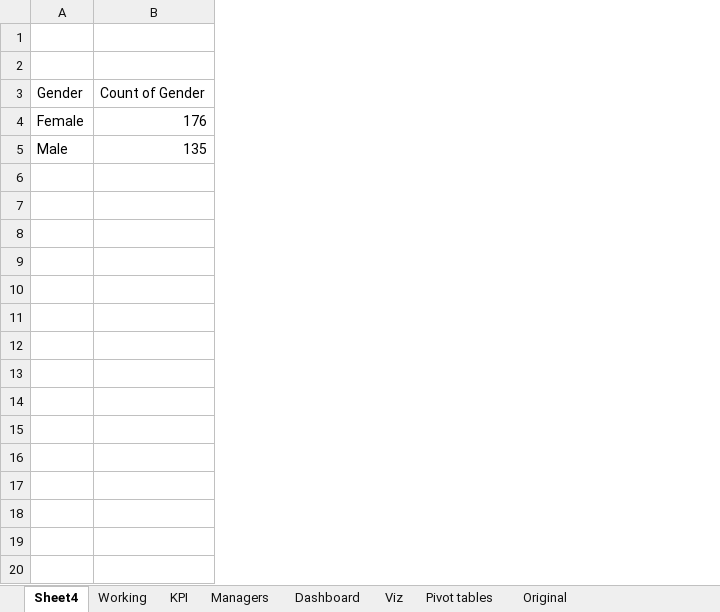
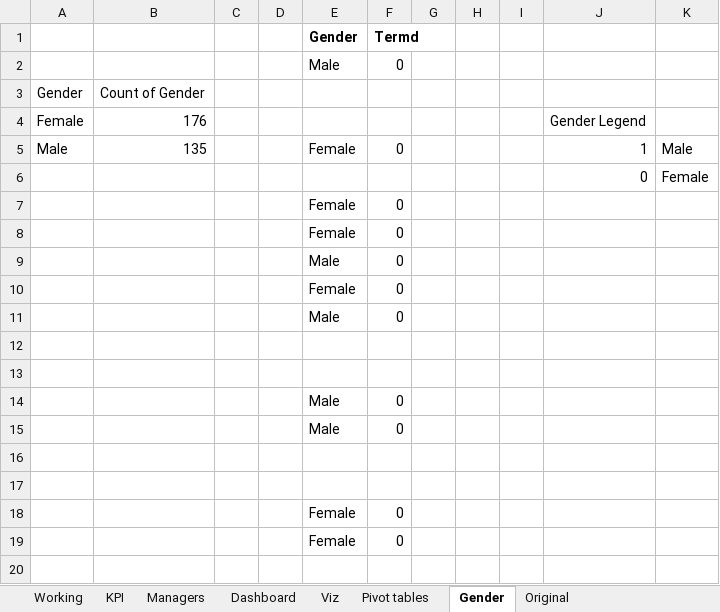
Before and after one commit to ParthamSolanki/Data-Analyst-Portfolio-Projects, an Excel workbook: Excel/HRDataset_v14 - Working.xlsx, sheet Gender, drawn as a sheet; only a part is shown; values as stored, in another font and other column widths than the file's, no borders; charts and pictures not drawn; the diff covers the shown part only; the diff names each change by its address in the sheet, - before the commit and + after, or states it on an @@ line.

```diff
--- a/Excel/HRDataset_v14 - Working.xlsx (sheet Gender)
+++ b/Excel/HRDataset_v14 - Working.xlsx (sheet Gender)
-sheet tab: Sheet4
+sheet tab: Gender
@@ sheet tab order changed: Working | KPI | Managers | Dashboard | Viz | Pivot tables | Gender | Original @@
+column C, empty
+column D, empty
+column E (Gender), rows 2-5: Male |  |  | Female
+column F (Termd), rows 2-5: 0 |  |  | 0
+column G, empty
+column H, empty
+column I, empty
+column J, rows 4-5: Gender Legend | 1
+column K, row 5: Male
-row 1: (empty)
+row 1:  |  |  |  | Gender | Termd
-row 2: (empty)
+row 2:  |  |  |  | Male | 0
+row 6:  |  |  |  |  |  |  |  |  | 0 | Female
+row 7:  |  |  |  | Female | 0
+row 8:  |  |  |  | Female | 0
+row 9:  |  |  |  | Male | 0
+row 10:  |  |  |  | Female | 0
+row 11:  |  |  |  | Male | 0
+row 12: (empty)
+row 13: (empty)
+row 14:  |  |  |  | Male | 0
+row 15:  |  |  |  | Male | 0
+row 16: (empty)
+row 17: (empty)
+row 18:  |  |  |  | Female | 0
+row 19:  |  |  |  | Female | 0
+row 20: (empty)
```
Also changed, not shown: 292 added rows elsewhere in this sheet, sheet Viz, sheet Pivot tables, sheet KPI, sheet Dashboard, charts or pictures, 1 other file.
